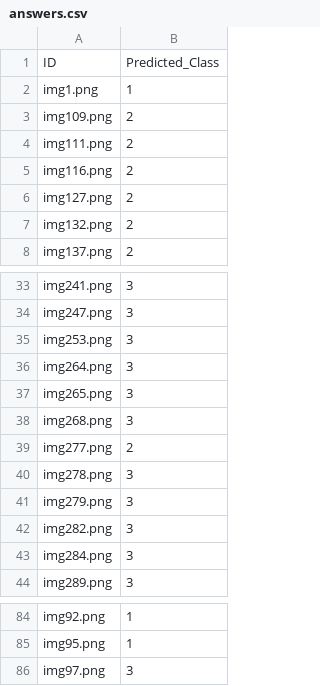
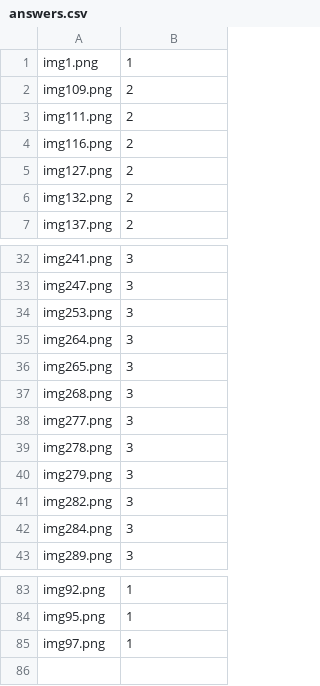
Before and after one commit to BradyWynn/aic-internal, a CSV file: answers.csv, drawn as a sheet; only a part is shown, gaps mark what is left out; the diff covers the shown part only.

```diff
--- a/answers.csv
+++ b/answers.csv
@@ -1,2 +1 @@
-ID,Predicted_Class
 img1.png,1
@@ -38,3 +37,3 @@ img265.png,3
 img268.png,3
-img277.png,2
+img277.png,3
 img278.png,3
@@ -85,2 +84,2 @@ img92.png,1
 img95.png,1
-img97.png,3
+img97.png,1
```
Also changed, not shown: 8 edited cells elsewhere in this file, 3 other files.
